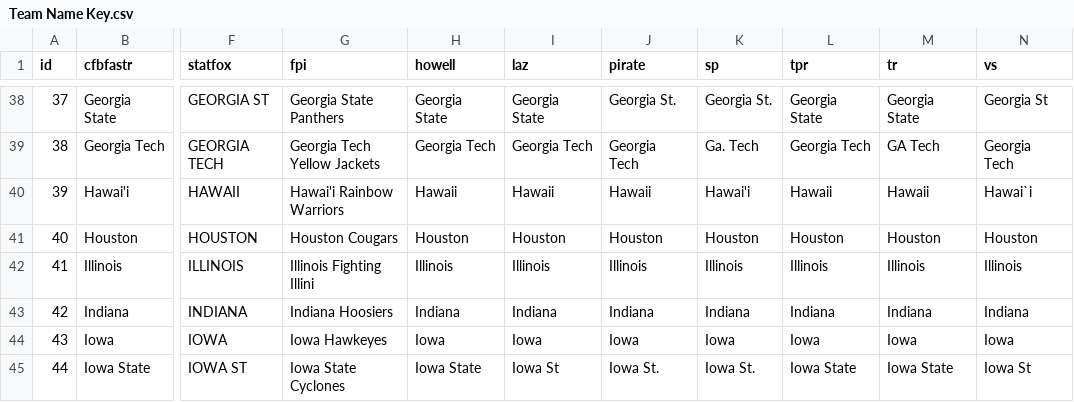
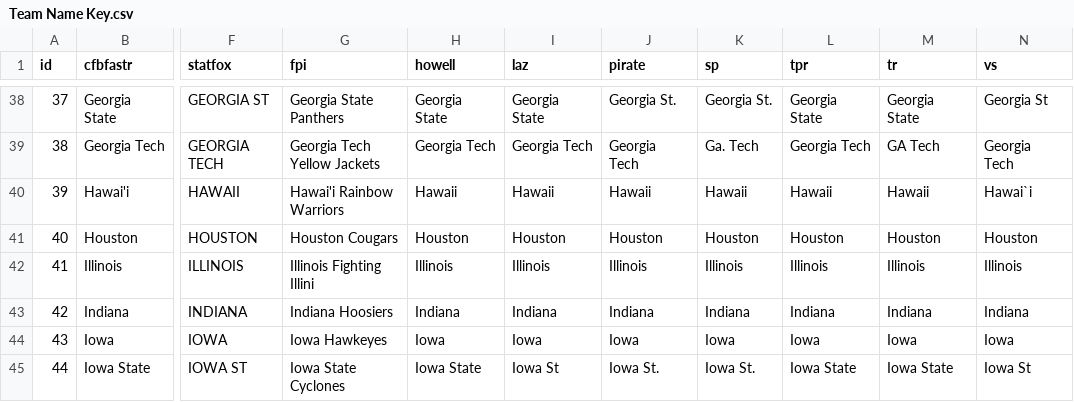
Before and after one commit to StevenPlai/CFB-Composite, a CSV file: Team Name Key.csv, drawn as a sheet; only a part is shown, gaps mark what is left out; the diff names each change by its address in the sheet, - before the commit and + after, or states it on an @@ line.

```diff
--- a/Team Name Key.csv
+++ b/Team Name Key.csv
-K40 (sp): Hawai'i
+K40 (sp): Hawaii
```
Also changed, not shown: 2 other files.
